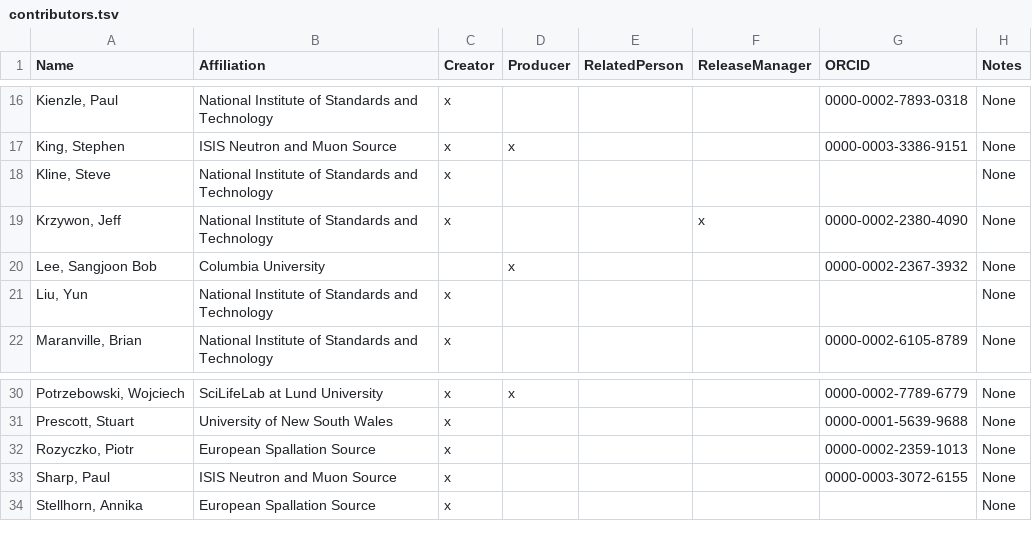
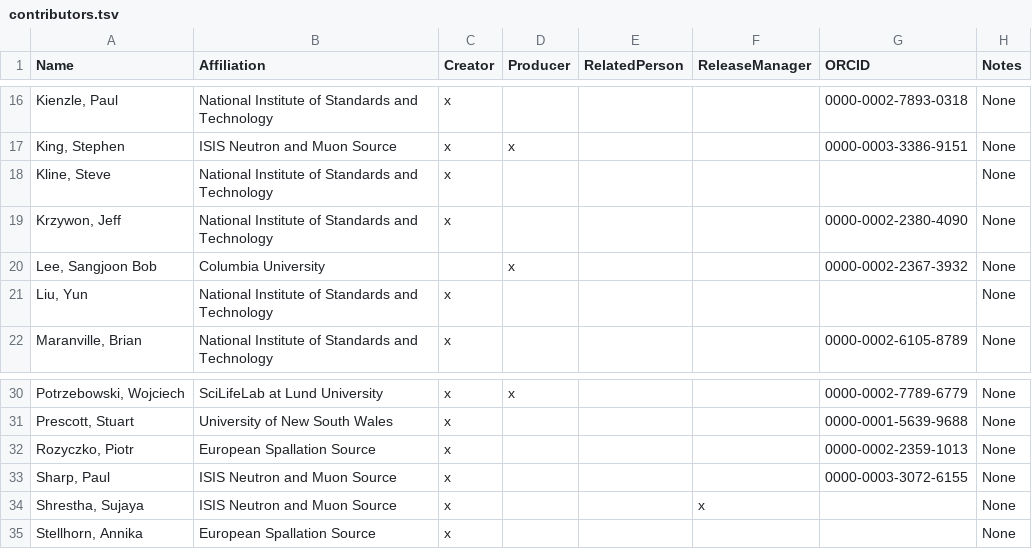
Before and after one commit to SasView/sasmodels, a TSV file: build_tools/contributors.tsv, drawn as a sheet; only a part is shown, gaps mark what is left out.

Commit message:
Add release manager

```diff
--- a/build_tools/contributors.tsv
+++ b/build_tools/contributors.tsv
@@ -18,3 +18,3 @@ Name	Affiliation	Creator	Producer	RelatedPerson	ReleaseManager	ORCID	Notes
 "Kline, Steve"	National Institute of Standards and Technology	x					None
-"Krzywon, Jeff"	National Institute of Standards and Technology	x			x	0000-0002-2380-4090	None
+"Krzywon, Jeff"	National Institute of Standards and Technology	x				0000-0002-2380-4090	None
 "Lee, Sangjoon Bob"	Columbia University		x			0000-0002-2367-3932	None
@@ -33,2 +33,3 @@ Name	Affiliation	Creator	Producer	RelatedPerson	ReleaseManager	ORCID	Notes
 "Sharp, Paul"	ISIS Neutron and Muon Source	x				0000-0003-3072-6155	None
+"Shrestha, Sujaya"	ISIS Neutron and Muon Source	x			x		None
 "Stellhorn, Annika"	European Spallation Source	x					None
```
